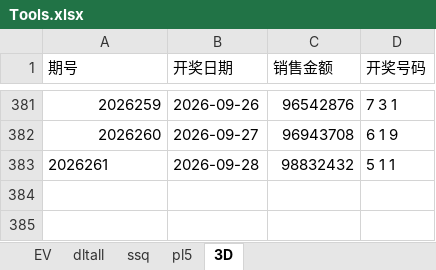
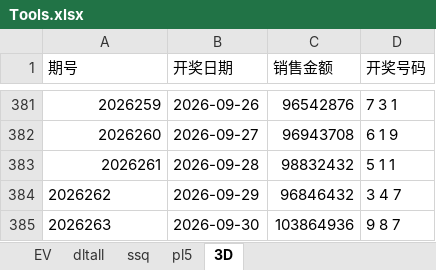
Before and after one commit to 12308422/jnsj, an Excel workbook: Tools.xlsx, sheet 3D, drawn as a sheet; only a part is shown, gaps mark what is left out; values as stored, in another font and other column widths than the file's, no borders; the diff names each change by its address in the sheet, - before the commit and + after, or states it on an @@ line.

```diff
--- a/Tools.xlsx (sheet 3D)
+++ b/Tools.xlsx (sheet 3D)
-A383 alignment: left
+A383 alignment: right
+row 384: 2026262 | 2026-09-29 | 96846432 | 3 4 7
+row 385: 2026263 | 2026-09-30 | 103864936 | 9 8 7
```
Also changed, not shown: sheet dltall, sheet ssq, sheet pl5, sheet EV.
